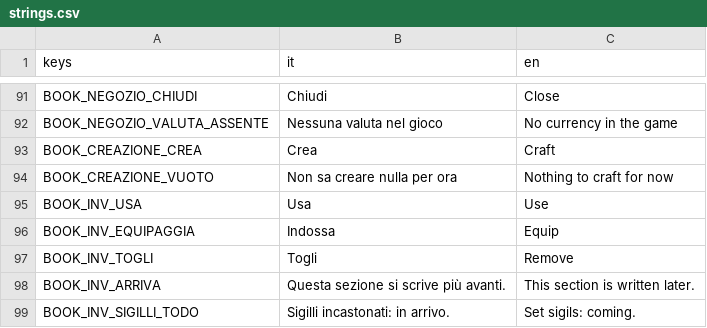
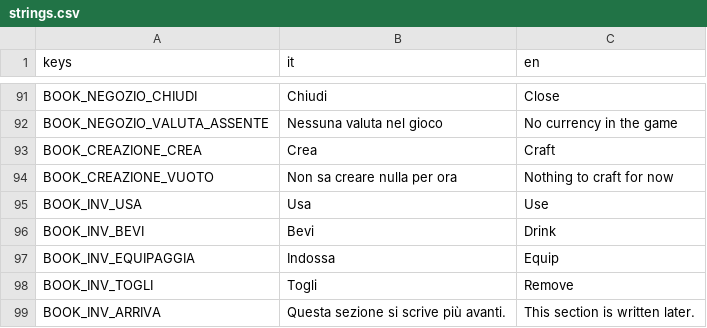
Before and after one commit to YasserOudabashi/mirwada, a CSV file: assets/i18n/strings.csv, drawn as a sheet; only a part is shown, gaps mark what is left out; the shorter side is filled out with more unchanged rows.

```diff
--- a/assets/i18n/strings.csv
+++ b/assets/i18n/strings.csv
@@ -95,2 +95,3 @@ BOOK_CREAZIONE_VUOTO,Non sa creare nulla per ora,Nothing to craft for now
 BOOK_INV_USA,Usa,Use
+BOOK_INV_BEVI,Bevi,Drink
 BOOK_INV_EQUIPAGGIA,Indossa,Equip
```
Also changed, not shown: 12 other files.
